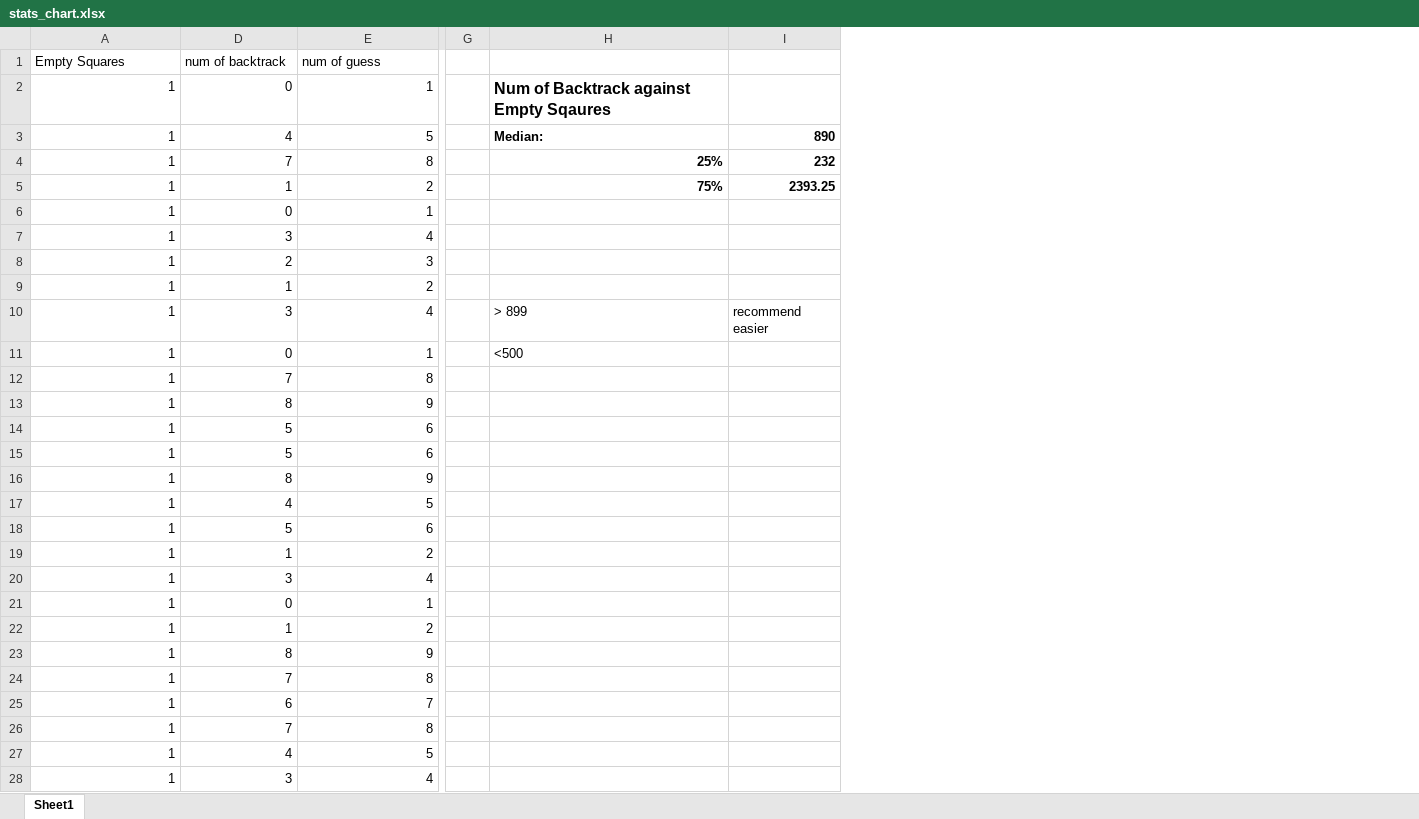
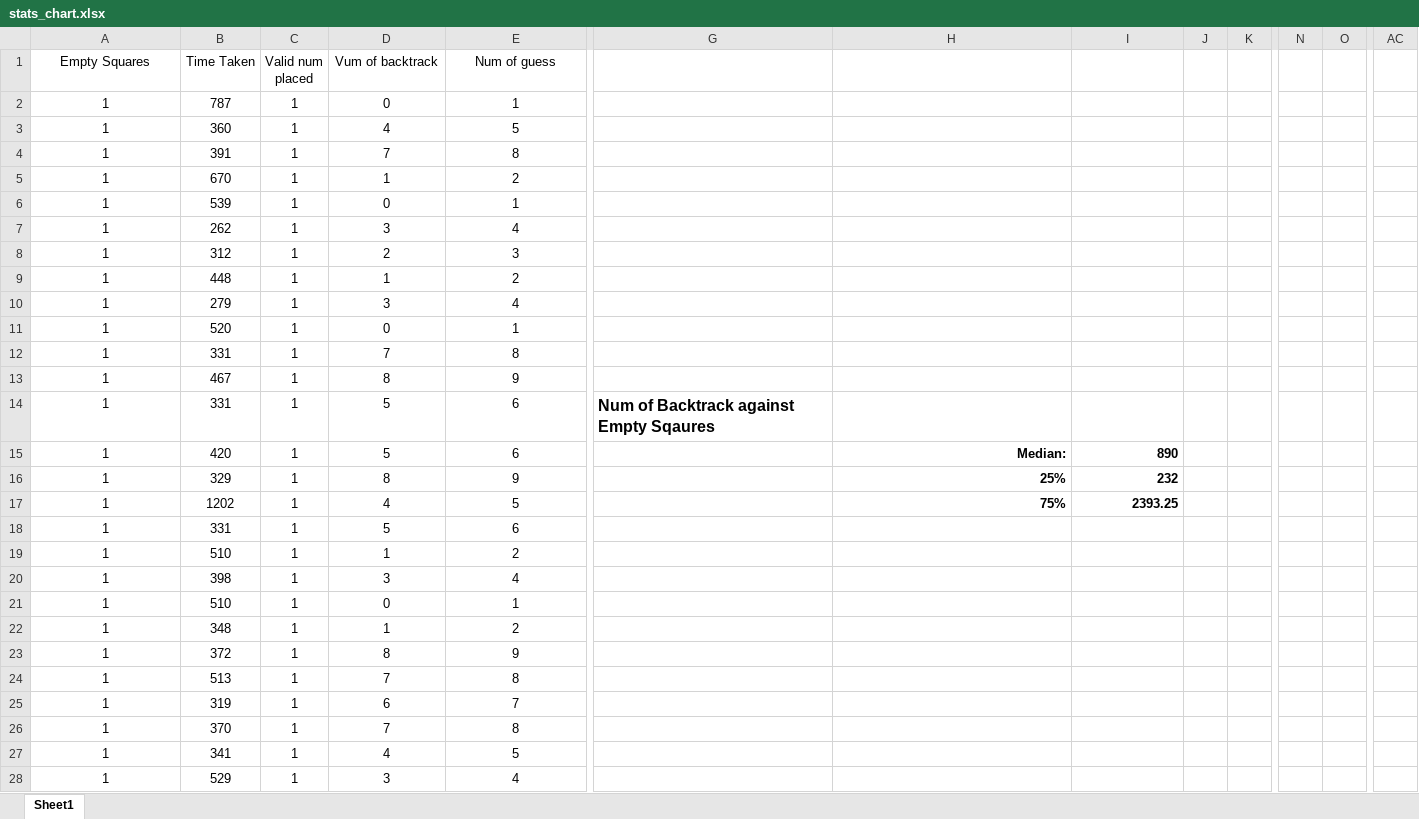
Before and after one commit to kennethlowjl/Group3, an Excel workbook: stats_chart.xlsx, sheet Sheet1, drawn as a sheet; only a part is shown, gaps mark what is left out; values as stored, in another font and other column widths than the file's, no borders; charts and pictures not drawn; removed rows and columns are numbered as before the commit, all else as after; the diff covers the shown part only; the diff names each change by its address in the sheet, - before the commit and + after, or states it on an @@ line.

Commit message:
Modified Stats_chart with Charts for diff 40 stats_chart_test has difficulty to 60

```diff
--- a/stats_chart.xlsx (sheet Sheet1)
+++ b/stats_chart.xlsx (sheet Sheet1)
@@ column B (Time Taken) unhidden, rows 2-28: 787 | 360 | 391 | 670 | 539 | 262 | 312 | 448 | 279 | 520 | 331 | 467 | 331 | 420 | 329 | 1202 | 331 | 510 | 398 | 510 | 348 | 372 | 513 | 319 | 370 | 341 | 529 @@
@@ column C (Valid num placed) unhidden, rows 2-28: all 1 @@
-column G, empty
+column G, row 14: Num of Backtrack against Empty Sqaures
+column J, empty
+column K, empty
+column N, empty
+column O, empty
+column AC, empty
-A1 alignment: left
+A1 alignment: center
-D1: num of backtrack
+D1: Vum of backtrack
-D1:E1 alignment: left
+D1:E1 alignment: center
-E1: num of guess
+E1: Num of guess
-A2:A28 alignment: right
+A2:A28 alignment: center
-D2:E28 alignment: right
+D2:E28 alignment: center
-H2: Num of Backtrack against Empty Sqaures
+H2: (empty)
-H3: Median:
+H3: (empty)
-I3: 890
+I3: (empty)
-H4: 25%
+H4: (empty)
-I4: 232
+I4: (empty)
-H5: 75%
+H5: (empty)
-I5: 2393.25
+I5: (empty)
-H10: > 899
+H10: (empty)
-I10: recommend easier
+I10: (empty)
-H11: <500
+H11: (empty)
-H15: (empty)
+H15: Median:
-I15: (empty)
+I15: 890
-H16: (empty)
+H16: 25%
-I16: (empty)
+I16: 232
-H17: (empty)
+H17: 75%
-I17: (empty)
+I17: 2393.25
```
Also changed, not shown: 15 added columns, 21 edited cells and cell formats elsewhere in this sheet, hidden cells, charts or pictures, stats_chart_Test.xlsx.
